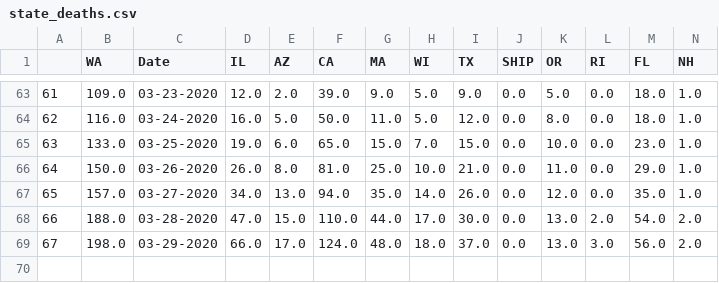
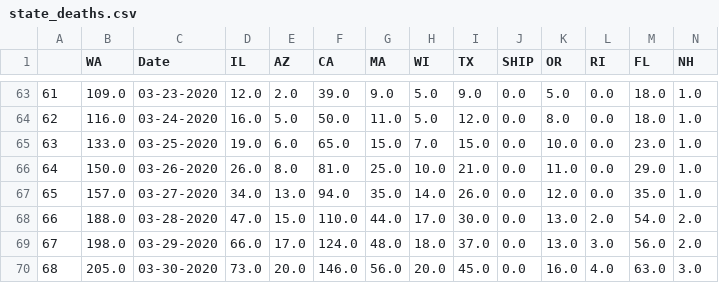
Before and after one commit to nearwalden/covid-compute, a CSV file: data/state_deaths.csv, drawn as a sheet; only a part is shown, gaps mark what is left out; rows hold the shown columns only; the diff names each change by its address in the sheet, - before the commit and + after, or states it on an @@ line.

```diff
--- a/data/state_deaths.csv
+++ b/data/state_deaths.csv
+row 70: 68 | 205.0 | 03-30-2020 | 73.0 | 20.0 | 146.0 | 56.0 | 20.0 | 45.0 | 0.0 | 16.0 | 4.0 | 63.0 | 3.0
```
Also changed, not shown: data/state_confirmed.csv, 2 other files.
